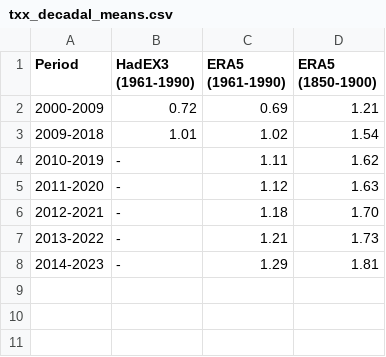
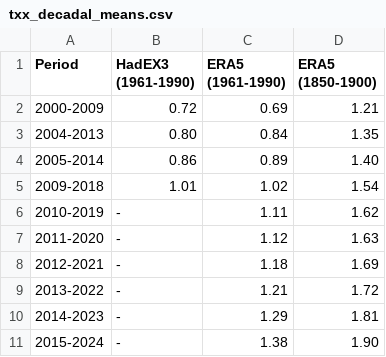
Before and after one commit to ClimateIndicator/cip_extremes, a CSV file: data/txx_decadal_means.csv, drawn as a sheet.

Commit message:
update data for 2024: time series and decadal means (#19)
* update data for 2024: time series and decadal means

* changelog

```diff
--- a/data/txx_decadal_means.csv
+++ b/data/txx_decadal_means.csv
@@ -2,2 +2,4 @@ Period,HadEX3 (1961-1990),ERA5 (1961-1990),ERA5 (1850-1900)
 2000-2009,0.72,0.69,1.21
+2004-2013,0.80,0.84,1.35
+2005-2014,0.86,0.89,1.40
 2009-2018,1.01,1.02,1.54
@@ -5,4 +7,5 @@ Period,HadEX3 (1961-1990),ERA5 (1961-1990),ERA5 (1850-1900)
 2011-2020,-,1.12,1.63
-2012-2021,-,1.18,1.70
-2013-2022,-,1.21,1.73
+2012-2021,-,1.18,1.69
+2013-2022,-,1.21,1.72
 2014-2023,-,1.29,1.81
+2015-2024,-,1.38,1.90
```
Also changed, not shown: data/txx_timeseries.csv, 1 other file.
